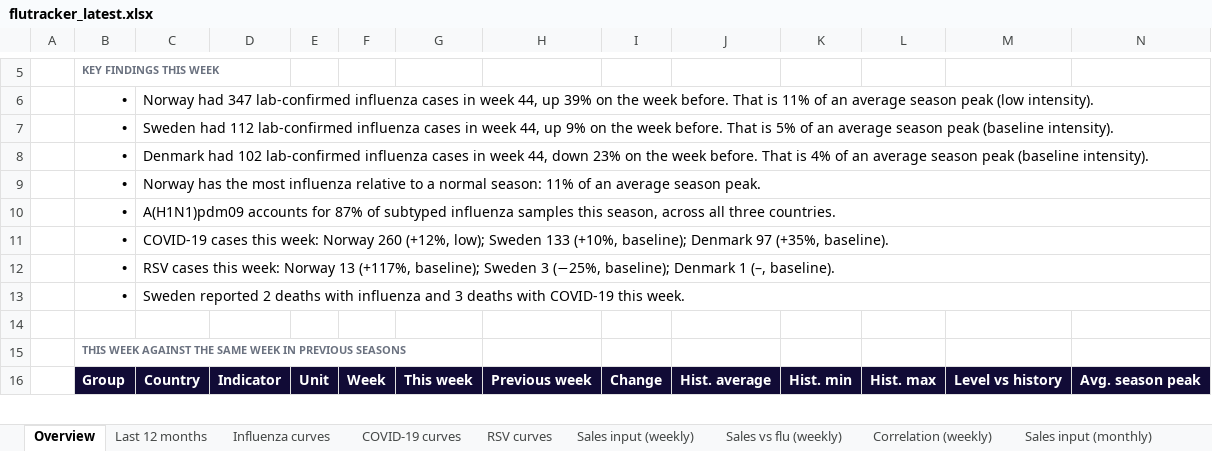
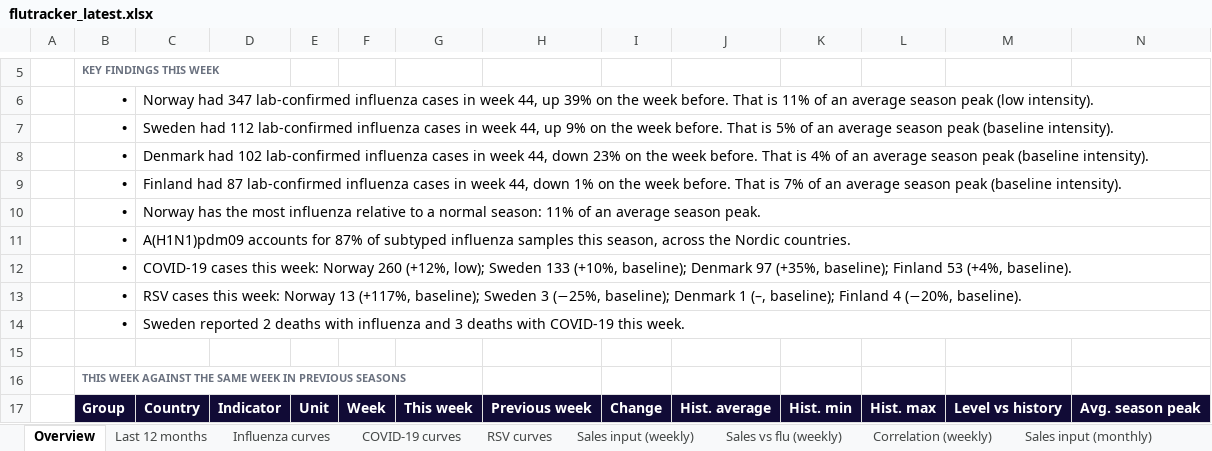
Before and after one commit to EirikWikHeltne/flutracker, an Excel workbook: docs/data/flutracker_latest.xlsx, sheet Overview, drawn as a sheet; only a part is shown, gaps mark what is left out; values as stored, in another font and other column widths than the file's, no borders; addresses are those after the commit; rows hold the shown columns only; the diff covers the shown part only; the diff names each change by its address in the sheet, - before the commit and + after, or states it on an @@ line.

```diff
--- a/docs/data/flutracker_latest.xlsx (sheet Overview)
+++ b/docs/data/flutracker_latest.xlsx (sheet Overview)
+row 9:  | • | Finland had 87 lab-confirmed influenza cases in week 44, down 1% on the week before. That is 7% of an average season peak (baseline intensity).
-C11: …season, across all three countries.
+C11: …season, across the Nordic countries.
-C12: …97 (+35%, baseline).
+C12: …97 (+35%, baseline); Finland 53 (+4%, baseline).
-C13: …1 (–, baseline).
+C13: …1 (–, baseline); Finland 4 (−20%, baseline).
```
Also changed, not shown: 4 added rows, 95 edited cells and cell formats elsewhere in this sheet, sheet Weekly data, sheet Correlation (weekly), sheet Correlation (monthly), sheet Sales input (weekly), sheet Sales vs flu (monthly), sheet Sales vs flu (weekly), 9 more sheets, charts or pictures, reports/2026-W44.xlsx, 14 other files.
